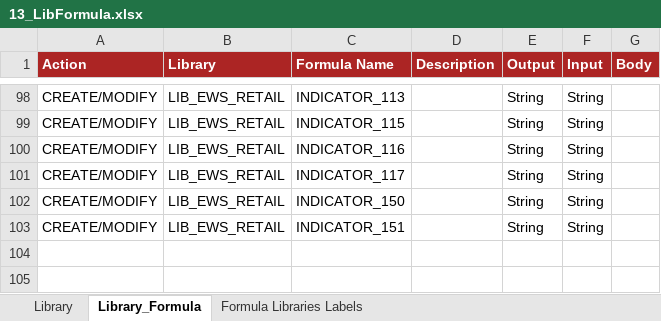
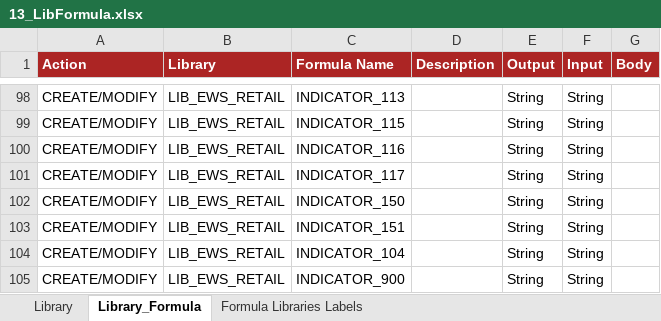
Before and after one commit to cybertop35/intelliJConf, an Excel workbook: earlywarning-pom/earlywarning-config/src/baf-configuration/13_LIB_EWS_RETAIL/13_LibFormula.xlsx, sheet Library_Formula, drawn as a sheet; only a part is shown, gaps mark what is left out; values as stored, in another font and other column widths than the file's, no borders; charts and pictures not drawn; the diff names each change by its address in the sheet, - before the commit and + after, or states it on an @@ line.

Commit message:
aggiornamento lib retail

```diff
--- a/earlywarning-pom/earlywarning-config/src/baf-configuration/13_LIB_EWS_RETAIL/13_LibFormula.xlsx (sheet Library_Formula)
+++ b/earlywarning-pom/earlywarning-config/src/baf-configuration/13_LIB_EWS_RETAIL/13_LibFormula.xlsx (sheet Library_Formula)
+row 104: CREATE/MODIFY | LIB_EWS_RETAIL | INDICATOR_104 |  | String | String
+row 105: CREATE/MODIFY | LIB_EWS_RETAIL | INDICATOR_900 |  | String | String
```
Also changed, not shown: charts or pictures, 1 other file.
